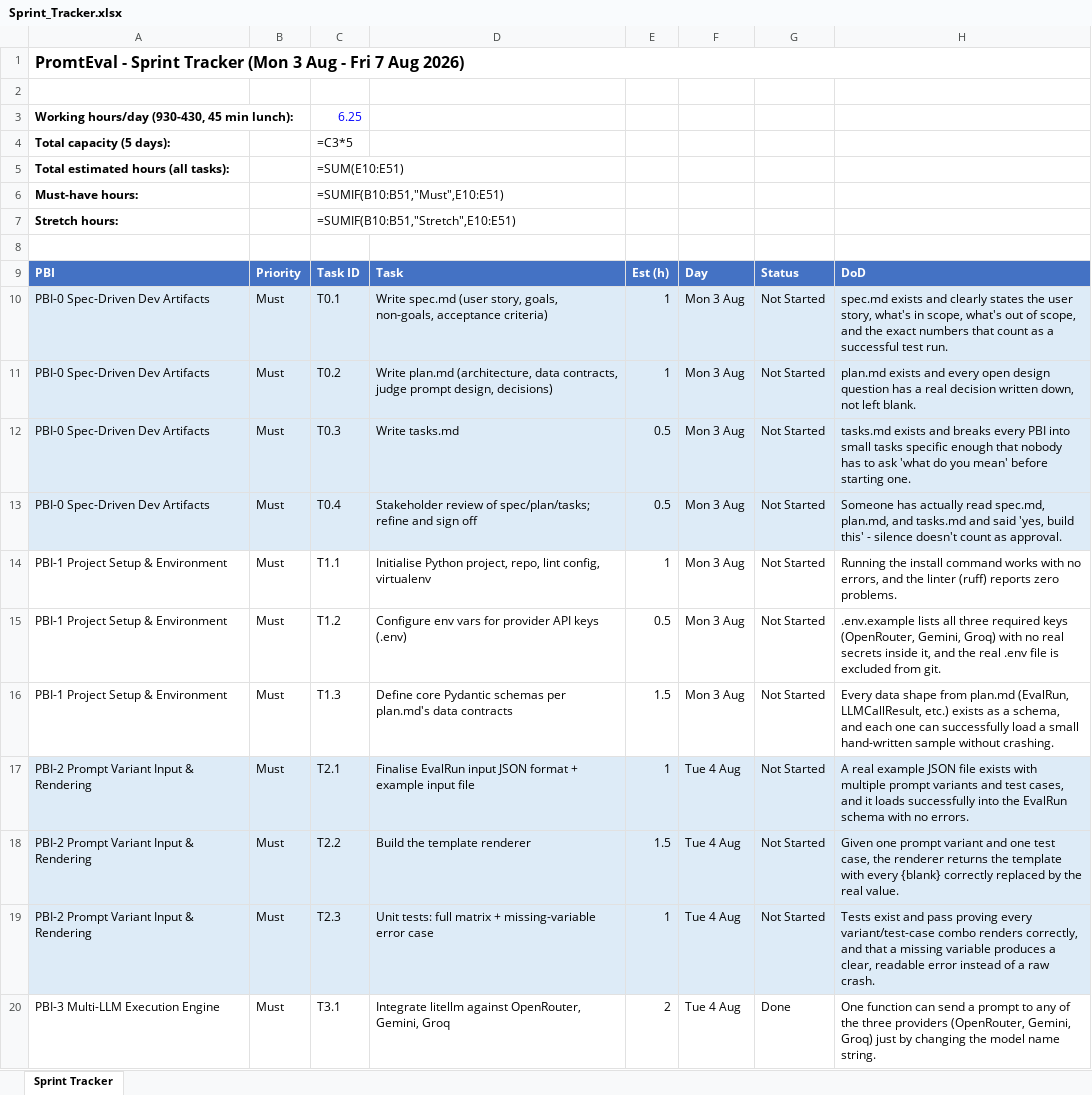
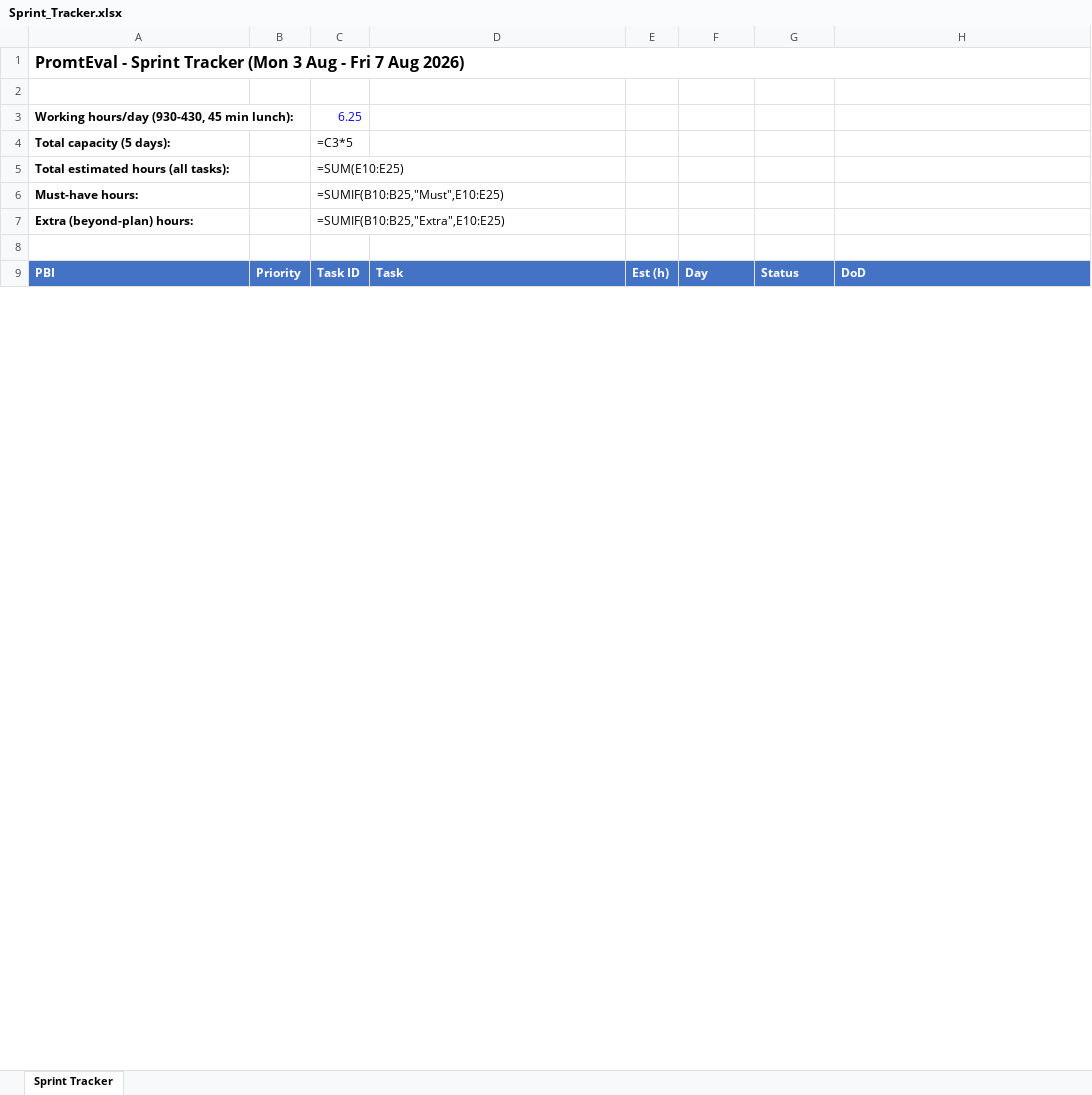
Before and after one commit to harsh28708-sys/Prompts1, an Excel workbook: Sprint_Tracker.xlsx, sheet Sprint Tracker, drawn as a sheet; only a part is shown; values as stored, in another font and other column widths than the file's, no borders; formulas without a stored value are shown as written; removed rows and columns are numbered as before the commit, all else as after; the diff covers the shown part only; the diff names each change by its address in the sheet, - before the commit and + after, or states it on an @@ line.

```diff
--- a/Sprint_Tracker.xlsx (sheet Sprint Tracker)
+++ b/Sprint_Tracker.xlsx (sheet Sprint Tracker)
-C5: =SUM(E10:E51)
+C5: =SUM(E10:E25)
-C6: =SUMIF(B10:B51,"Must",E10:E51)
+C6: =SUMIF(B10:B25,"Must",E10:E25)
-row 7: Stretch hours: |  | =SUMIF(B10:B51,"Stretch",E10:E51)
+row 7: Extra (beyond-plan) hours: |  | =SUMIF(B10:B25,"Extra",E10:E25)
-row 10: PBI-0 Spec-Driven Dev Artifacts | Must | T0.1 | Write spec.md (user story, goals, non-goals, acceptance criteria) | 1 | Mon 3 Aug | Not Started | spec.md exists and clearly states the user story, what's in scope, what's out of scope, and the exact numbers that count as a successful test run.
-row 11: PBI-0 Spec-Driven Dev Artifacts | Must | T0.2 | Write plan.md (architecture, data contracts, judge prompt design, decisions) | 1 | Mon 3 Aug | Not Started | plan.md exists and every open design question has a real decision written down, not left blank.
-row 12: PBI-0 Spec-Driven Dev Artifacts | Must | T0.3 | Write tasks.md | 0.5 | Mon 3 Aug | Not Started | tasks.md exists and breaks every PBI into small tasks specific enough that nobody has to ask 'what do you mean' before starting one.
-row 13: PBI-0 Spec-Driven Dev Artifacts | Must | T0.4 | Stakeholder review of spec/plan/tasks; refine and sign off | 0.5 | Mon 3 Aug | Not Started | Someone has actually read spec.md, plan.md, and tasks.md and said 'yes, build this' - silence doesn't count as approval.
-row 14: PBI-1 Project Setup & Environment | Must | T1.1 | Initialise Python project, repo, lint config, virtualenv | 1 | Mon 3 Aug | Not Started | Running the install command works with no errors, and the linter (ruff) reports zero problems.
-row 15: PBI-1 Project Setup & Environment | Must | T1.2 | Configure env vars for provider API keys (.env) | 0.5 | Mon 3 Aug | Not Started | .env.example lists all three required keys (OpenRouter, Gemini, Groq) with no real secrets inside it, and the real .env file is excluded from git.
-row 16: PBI-1 Project Setup & Environment | Must | T1.3 | Define core Pydantic schemas per plan.md's data contracts | 1.5 | Mon 3 Aug | Not Started | Every data shape from plan.md (EvalRun, LLMCallResult, etc.) exists as a schema, and each one can successfully load a small hand-written sample without crashing.
-row 17: PBI-2 Prompt Variant Input & Rendering | Must | T2.1 | Finalise EvalRun input JSON format + example input file | 1 | Tue 4 Aug | Not Started | A real example JSON file exists with multiple prompt variants and test cases, and it loads successfully into the EvalRun schema with no errors.
-row 18: PBI-2 Prompt Variant Input & Rendering | Must | T2.2 | Build the template renderer | 1.5 | Tue 4 Aug | Not Started | Given one prompt variant and one test case, the renderer returns the template with every {blank} correctly replaced by the real value.
-row 19: PBI-2 Prompt Variant Input & Rendering | Must | T2.3 | Unit tests: full matrix + missing-variable error case | 1 | Tue 4 Aug | Not Started | Tests exist and pass proving every variant/test-case combo renders correctly, and that a missing variable produces a clear, readable error instead of a raw crash.
-row 20: PBI-3 Multi-LLM Execution Engine | Must | T3.1 | Integrate litellm against OpenRouter, Gemini, Groq | 2 | Tue 4 Aug | Done | One function can send a prompt to any of the three providers (OpenRouter, Gemini, Groq) just by changing the model name string.
```
Also changed, not shown: 6 added rows, 21 removed rows, 45 edited cells and cell formats elsewhere in this sheet, 1 other file.
